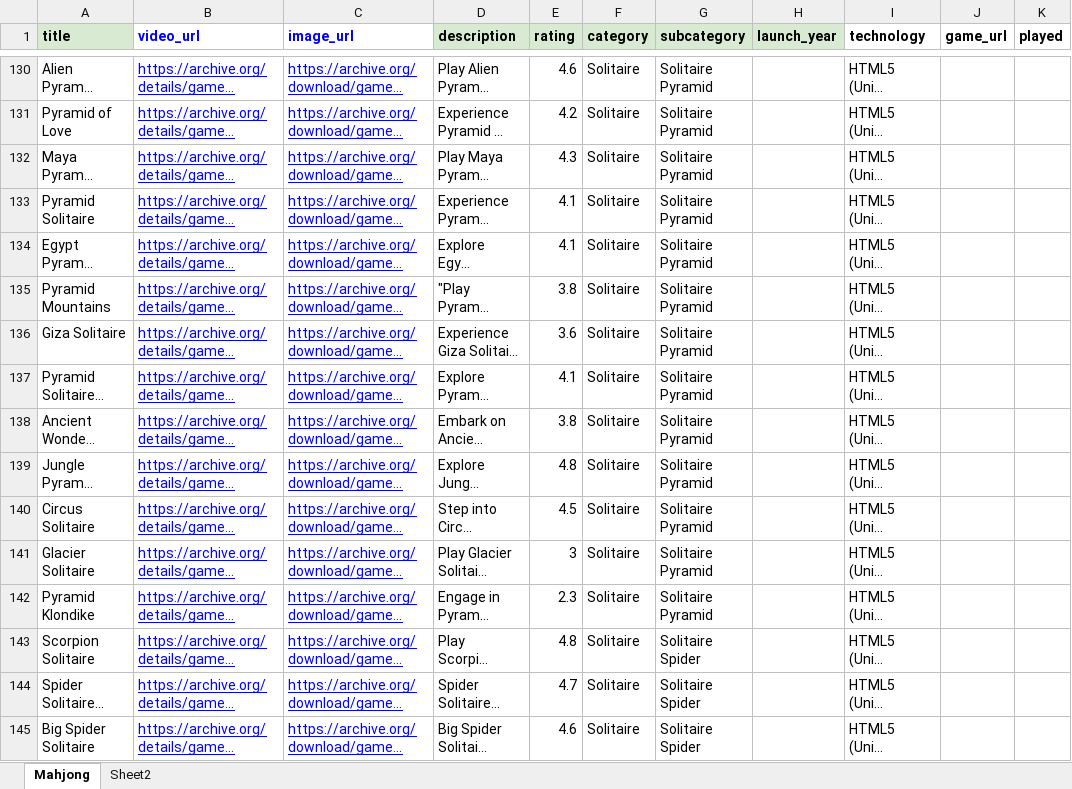
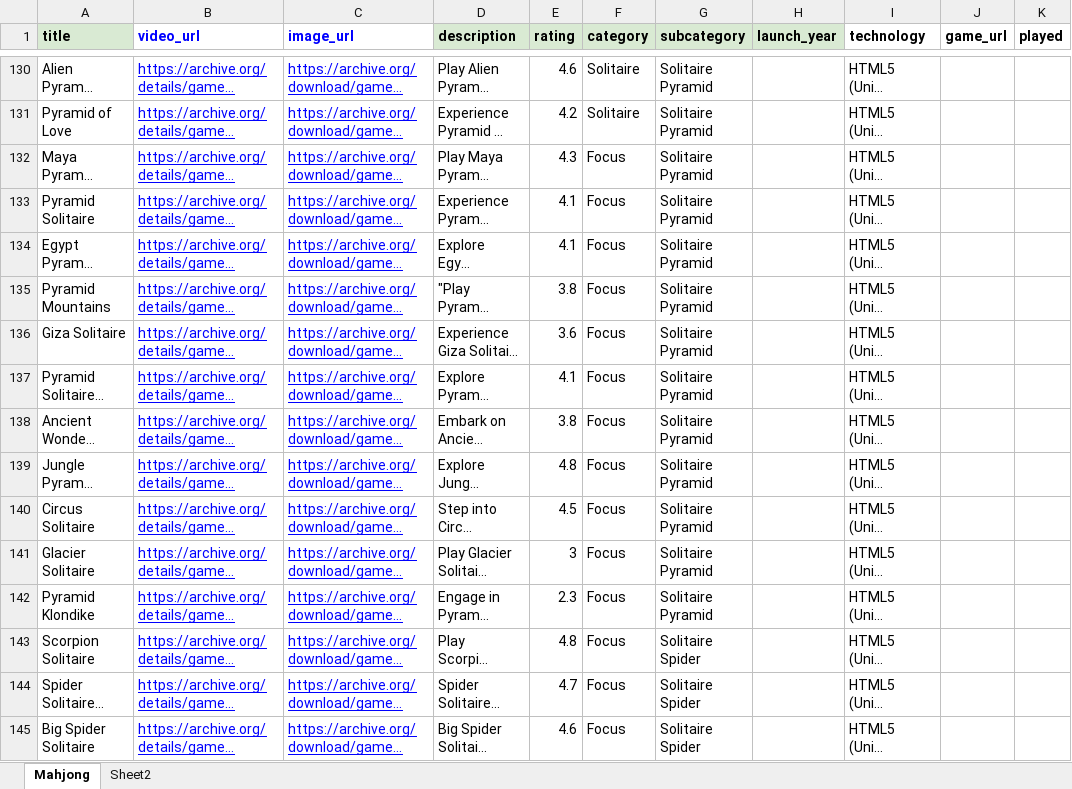
Before and after one commit to digitrixagency/QuickGames, an Excel workbook: server/HTML_Games.xlsx, sheet Mahjong, drawn as a sheet; only a part is shown, gaps mark what is left out; long unchanged cells end in …; values as stored, in another font and other column widths than the file's, no borders; the diff covers the shown part only; the diff names each change by its address in the sheet, - before the commit and + after, or states it on an @@ line.

```diff
--- a/server/HTML_Games.xlsx (sheet Mahjong)
+++ b/server/HTML_Games.xlsx (sheet Mahjong)
-F132:F145 (category): Solitaire
+F132:F145 (category): Focus
```
Also changed, not shown: 58 edited cells elsewhere in this sheet, 9 other files.
